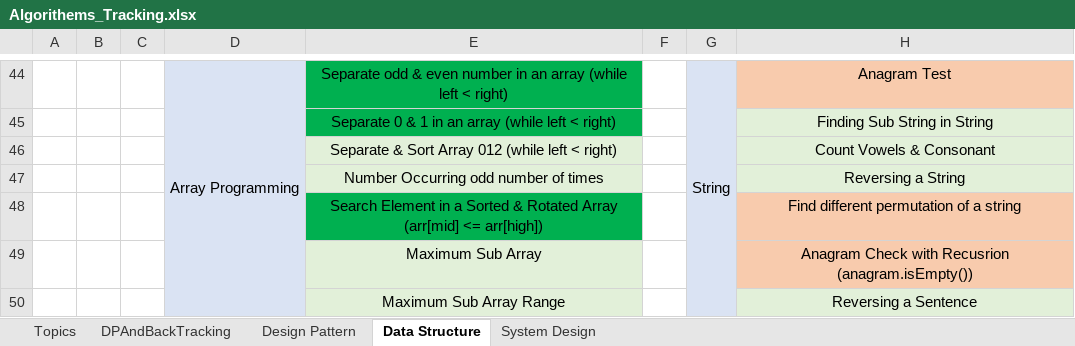
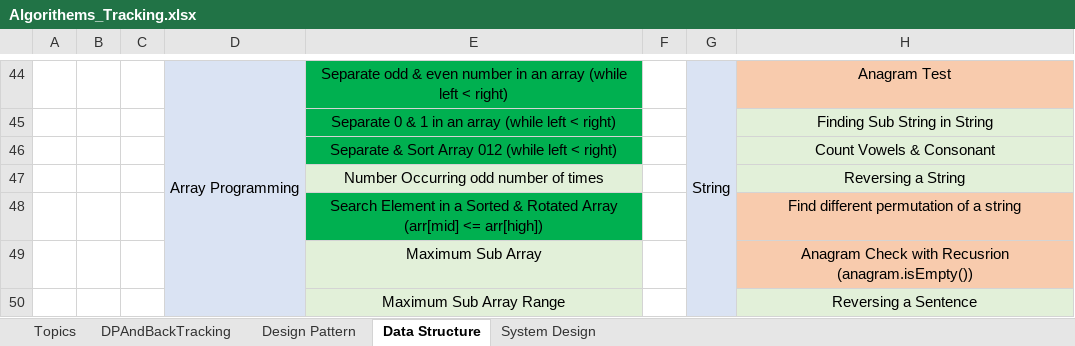
Before and after one commit to rithuiketz/CodingPractice, an Excel workbook: src/Algorithems_Tracking.xlsx, sheet Data Structure, drawn as a sheet; only a part is shown, gaps mark what is left out; values as stored, in another font and other column widths than the file's, no borders; the diff names each change by its address in the sheet, - before the commit and + after, or states it on an @@ line.

```diff
--- a/src/Algorithems_Tracking.xlsx (sheet Data Structure)
+++ b/src/Algorithems_Tracking.xlsx (sheet Data Structure)
-E46 fill: #E2F0D9
+E46 fill: #00B050
```
Also changed, not shown: bin/Algorithems_Tracking.xlsx, 13 other files.
